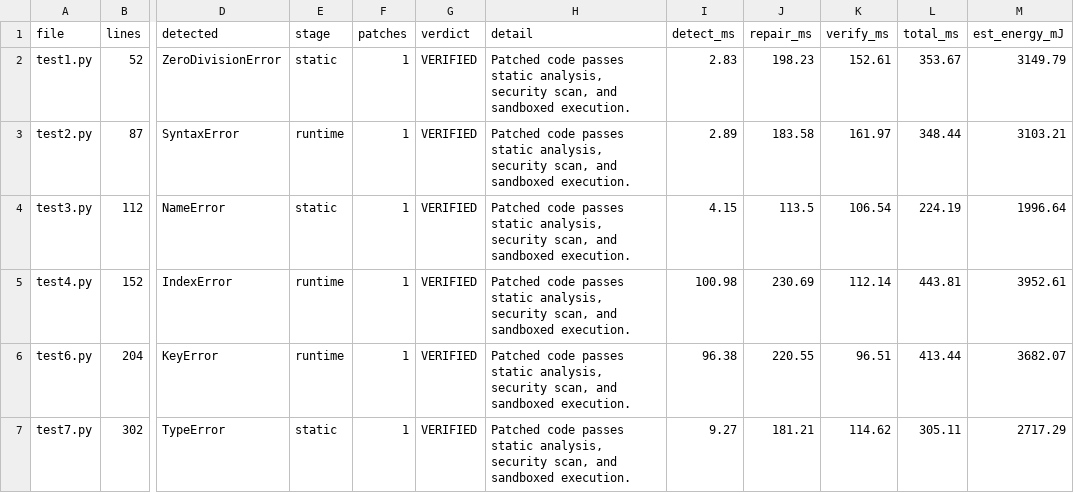
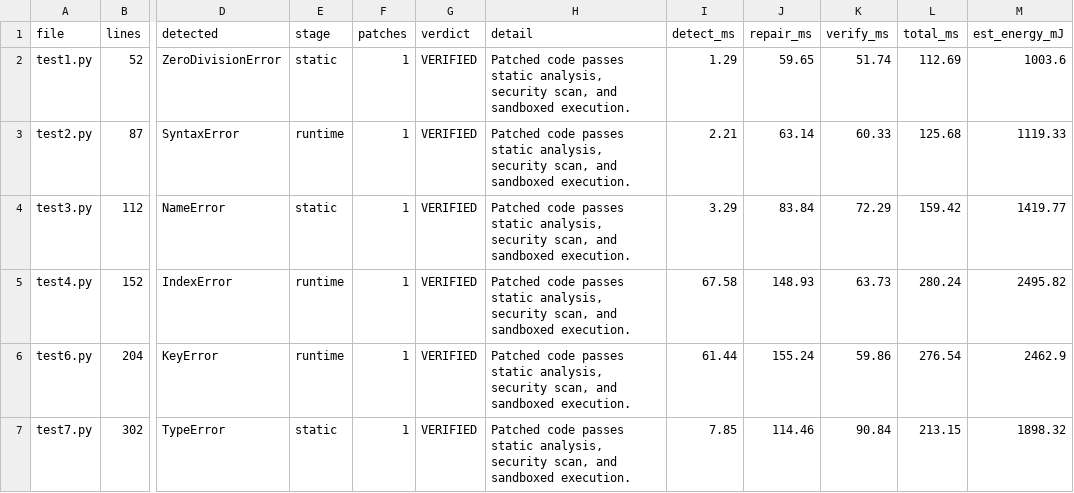
Before and after one commit to e1ixircore/compiler-error-explainer, a CSV file: fix_benchmark_results.csv, drawn as a sheet; only a part is shown, gaps mark what is left out; the diff covers the shown part only; the diff names each change by its address in the sheet, - before the commit and + after, or states it on an @@ line.

```diff
--- a/fix_benchmark_results.csv
+++ b/fix_benchmark_results.csv
-I2 (detect_ms): 2.83
+I2 (detect_ms): 1.29
-J2 (repair_ms): 198.23
+J2 (repair_ms): 59.65
-K2 (verify_ms): 152.61
+K2 (verify_ms): 51.74
-L2 (total_ms): 353.67
+L2 (total_ms): 112.69
-M2 (est_energy_mJ): 3149.79
+M2 (est_energy_mJ): 1003.6
-I3 (detect_ms): 2.89
+I3 (detect_ms): 2.21
-J3 (repair_ms): 183.58
+J3 (repair_ms): 63.14
-K3 (verify_ms): 161.97
+K3 (verify_ms): 60.33
-L3 (total_ms): 348.44
+L3 (total_ms): 125.68
-M3 (est_energy_mJ): 3103.21
+M3 (est_energy_mJ): 1119.33
-I4 (detect_ms): 4.15
+I4 (detect_ms): 3.29
-J4 (repair_ms): 113.5
+J4 (repair_ms): 83.84
-K4 (verify_ms): 106.54
+K4 (verify_ms): 72.29
-L4 (total_ms): 224.19
+L4 (total_ms): 159.42
-M4 (est_energy_mJ): 1996.64
+M4 (est_energy_mJ): 1419.77
-I5 (detect_ms): 100.98
+I5 (detect_ms): 67.58
-J5 (repair_ms): 230.69
+J5 (repair_ms): 148.93
-K5 (verify_ms): 112.14
+K5 (verify_ms): 63.73
-L5 (total_ms): 443.81
+L5 (total_ms): 280.24
-M5 (est_energy_mJ): 3952.61
+M5 (est_energy_mJ): 2495.82
-I6 (detect_ms): 96.38
+I6 (detect_ms): 61.44
-J6 (repair_ms): 220.55
+J6 (repair_ms): 155.24
-K6 (verify_ms): 96.51
+K6 (verify_ms): 59.86
-L6 (total_ms): 413.44
+L6 (total_ms): 276.54
-M6 (est_energy_mJ): 3682.07
+M6 (est_energy_mJ): 2462.9
-I7 (detect_ms): 9.27
+I7 (detect_ms): 7.85
-J7 (repair_ms): 181.21
+J7 (repair_ms): 114.46
-K7 (verify_ms): 114.62
+K7 (verify_ms): 90.84
-L7 (total_ms): 305.11
+L7 (total_ms): 213.15
-M7 (est_energy_mJ): 2717.29
+M7 (est_energy_mJ): 1898.32
```
Also changed, not shown: 5 added rows and 20 edited cells elsewhere in this file, 7 other files.
